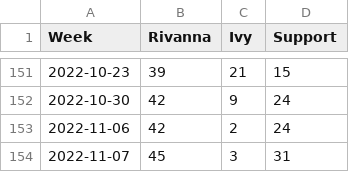
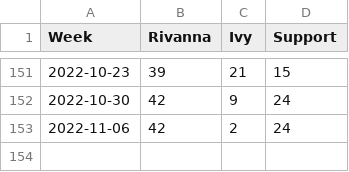
Before and after one commit to uvarc/rc-website, a CSV file: static/data/tickets.csv, drawn as a sheet; only a part is shown, gaps mark what is left out; the diff names each change by its address in the sheet, - before the commit and + after, or states it on an @@ line.

Commit message:
Reset after k8s job testing. One more after this.

```diff
--- a/static/data/tickets.csv
+++ b/static/data/tickets.csv
-row 154: 2022-11-07 | 45 | 3 | 31
```
